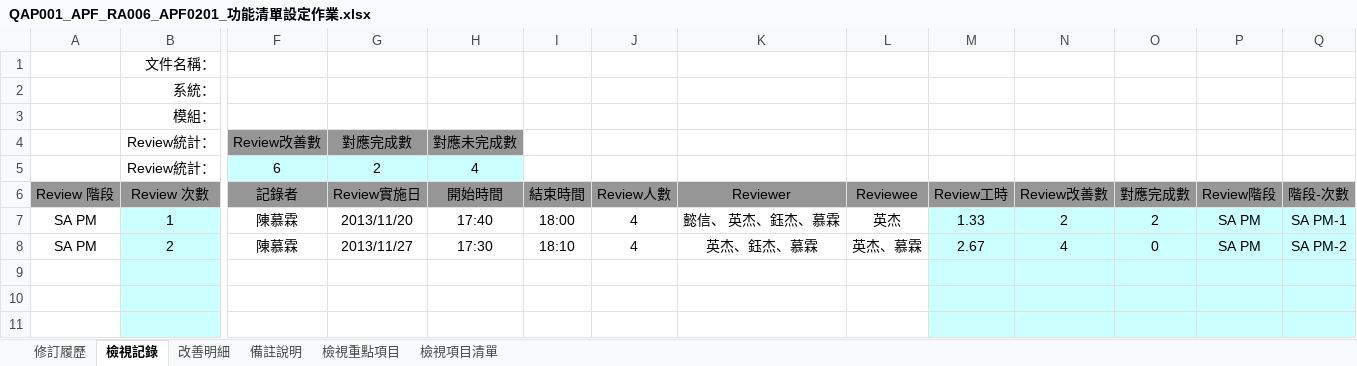
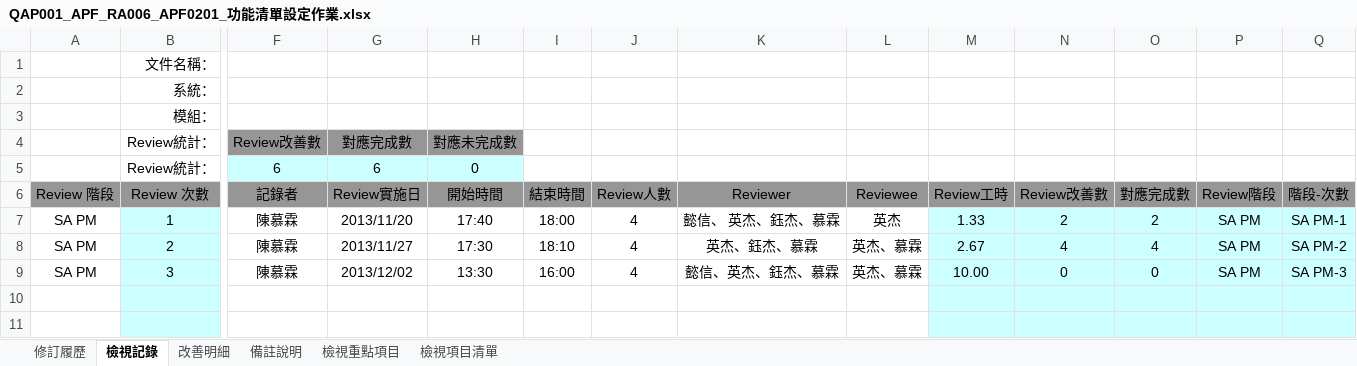
Before and after one commit to OldtreeChen/Suda3g, an Excel workbook: APF/QA/RA006/QAP001_APF_RA006_APF0201_功能清單設定作業.xlsx, sheet 檢視記錄, drawn as a sheet; only a part is shown, gaps mark what is left out; values as stored, in another font and other column widths than the file's, no borders; removed rows and columns are numbered as before the commit, all else as after; rows hold the shown columns only; the diff names each change by its address in the sheet, - before the commit and + after, or states it on an @@ line.

```diff
--- a/APF/QA/RA006/QAP001_APF_RA006_APF0201_功能清單設定作業.xlsx (sheet 檢視記錄)
+++ b/APF/QA/RA006/QAP001_APF_RA006_APF0201_功能清單設定作業.xlsx (sheet 檢視記錄)
-row 5:  | Review統計： | 6 | 2 | 4
+row 5:  | Review統計： | 6 | 6 | 0
-O8: 0
+O8: 4
-row 9: (empty)
+row 9: SA PM | 3 | 陳慕霖 | 2013/12/02 | 13:30 | 16:00 | 4 | 懿信、英杰、鈺杰、慕霖 | 英杰、慕霖 | 10.00 | 0 | 0 | SA PM | SA PM-3
```
Also changed, not shown: sheet 改善明細, APF/QA/RA006/QAP001_APF_RA006_APF0502_可顯示功能清單查詢.xlsx, APF/QA/RA006/QAP001_APF_RA006_APF0505_人員組織主檔資料查詢.xlsx, 1 other file.
